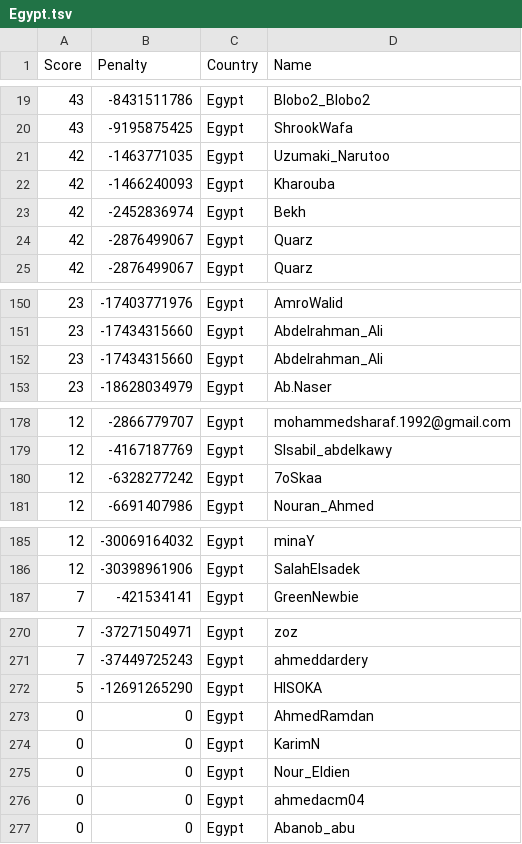
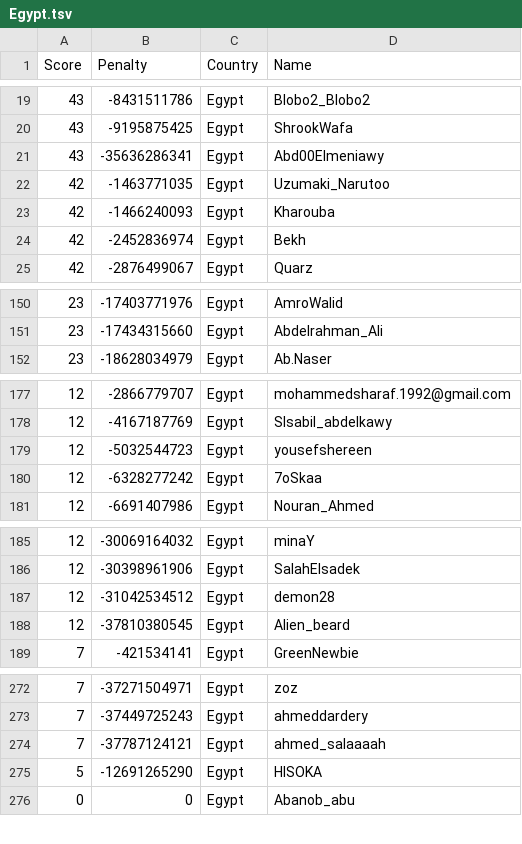
Before and after one commit to Sea-n/GCJ-score, a TSV file: Egypt.tsv, drawn as a sheet; only a part is shown, gaps mark what is left out; the diff covers the shown part only.

```diff
--- a/Egypt.tsv
+++ b/Egypt.tsv
@@ -20,2 +20,3 @@ Score	Penalty	Country	Name
 43	-9195875425	Egypt	ShrookWafa
+43	-35636286341	Egypt	Abd00Elmeniawy
 42	-1463771035	Egypt	Uzumaki_Narutoo
@@ -23,3 +24,2 @@ Score	Penalty	Country	Name
 42	-2452836974	Egypt	Bekh
-42	-2876499067	Egypt	Quarz
 42	-2876499067	Egypt	Quarz
@@ -151,3 +151,2 @@ Score	Penalty	Country	Name
 23	-17434315660	Egypt	Abdelrahman_Ali
-23	-17434315660	Egypt	Abdelrahman_Ali
 23	-18628034979	Egypt	Ab.Naser
@@ -179,2 +178,3 @@ Score	Penalty	Country	Name
 12	-4167187769	Egypt	Slsabil_abdelkawy
+12	-5032544723	Egypt	yousefshereen
 12	-6328277242	Egypt	7oSkaa
@@ -186,2 +186,4 @@ Score	Penalty	Country	Name
 12	-30398961906	Egypt	SalahElsadek
+12	-31042534512	Egypt	demon28
+12	-37810380545	Egypt	Alien_beard
 7	-421534141	Egypt	GreenNewbie
@@ -271,7 +273,4 @@ Score	Penalty	Country	Name
 7	-37449725243	Egypt	ahmeddardery
+7	-37787124121	Egypt	ahmed_salaaaah
 5	-12691265290	Egypt	HISOKA
-0	0	Egypt	AhmedRamdan
-0	0	Egypt	KarimN
-0	0	Egypt	Nour_Eldien
-0	0	Egypt	ahmedacm04
 0	0	Egypt	Abanob_abu
```
Also changed, not shown: 3 moved rows elsewhere in this file, ALL.tsv, Bangladesh.tsv, 18 other files.
